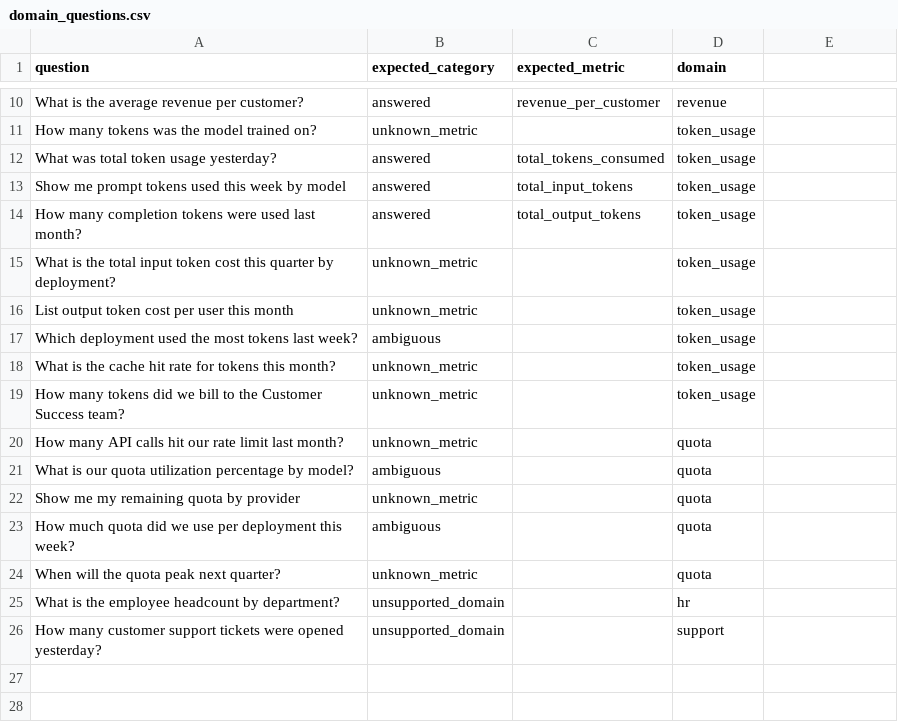
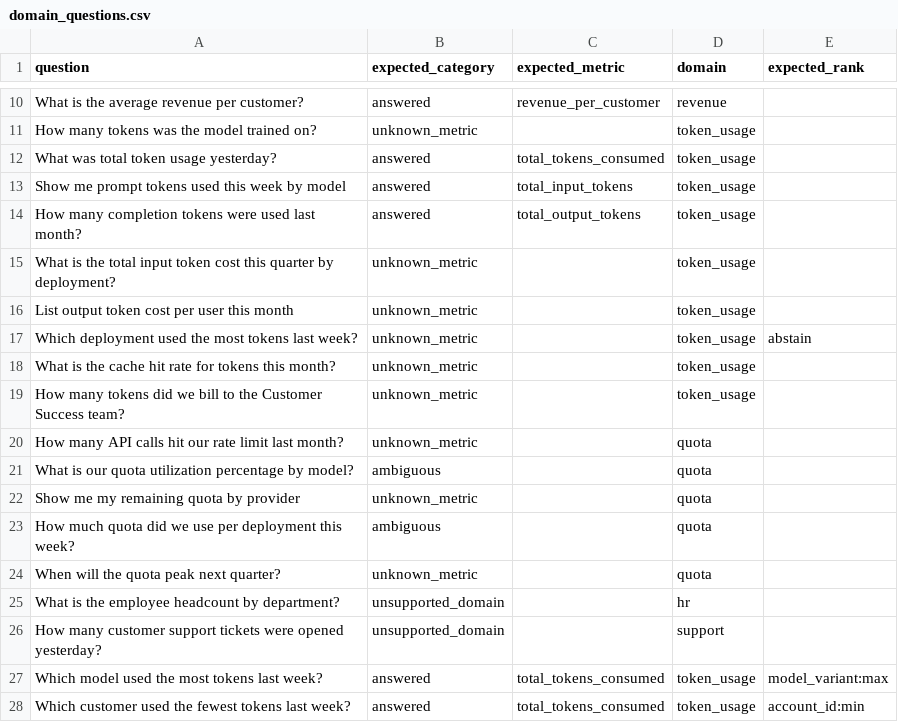
Before and after one commit to btg-case-studies-with-dbt/single-dbt-opensource, a CSV file: conversational-bi/eval/domain_questions.csv, drawn as a sheet; only a part is shown, gaps mark what is left out; the diff names each change by its address in the sheet, - before the commit and + after, or states it on an @@ line.

Commit message:
Ranking/argmax guard: superlative questions rank-or-abstain, never a grand total
Named residual from 3a7dab2. which/most/top/highest/lowest questions returned a
grand TOTAL across groups (correct number to a different question). Fix = prompt emits
a rank object {direction,by_field,phrase}; deterministic check_rank_coverage guard
abstains when the rank dimension is ungoverned, else forces the group-by, sorts, and
returns the true argmax/argmin.

- llm_client.py: rule 1d + rank object + 3 few-shots (ai-architect)
- query_translator.py: check_rank_coverage + rank_group_by + apply_argmax, lexical
  backstop (peak excluded), mirrors check_filter_coverage (SSE); 18/18 unittests
- eval: expected_rank column, row 17 relabeled ambiguous->unknown_metric/abstain,
  +2 argmax rows; assertion under defaultTest.assert (fails grand-total/arbitrary-row)

3x seed-pinned (temp0/seed42, deepseek-v4-pro): 3 argmax rows correct in all 3 runs
(deployment abstains; model=45810 llama; customer=13653 ACC008). Precision-on-answered
~96%, category ~95%, hallucination 0 on governed data, coverage ~25-33%. Non-argmax
jitter rows fail toward safe abstention, never a wrong answer.

```diff
--- a/conversational-bi/eval/domain_questions.csv
+++ b/conversational-bi/eval/domain_questions.csv
-E1: (empty)
+E1: expected_rank
-B17 (expected_category): ambiguous
+B17 (expected_category): unknown_metric
-E17 (expected_rank): (empty)
+E17 (expected_rank): abstain
+row 27: Which model used the most tokens last week? | answered | total_tokens_consumed | token_usage | model_variant:max
+row 28: Which customer used the fewest tokens last week? | answered | total_tokens_consumed | token_usage | account_id:min
```
Also changed, not shown: 5 other files.
